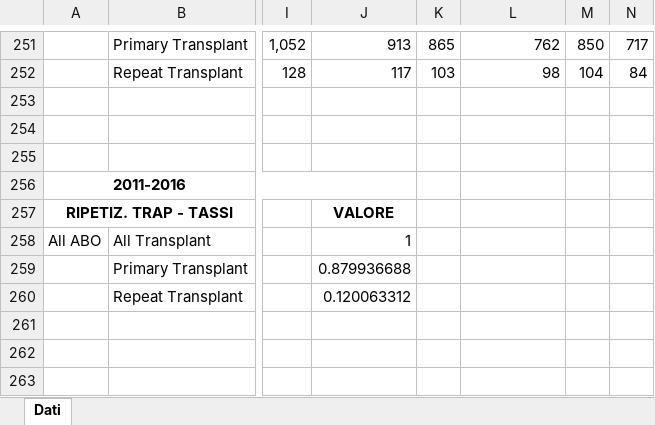
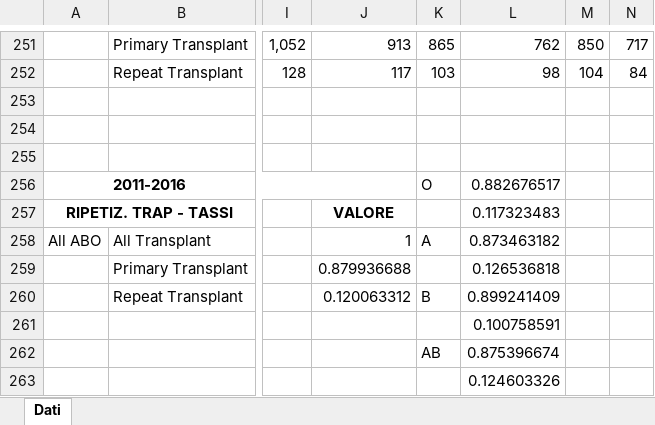
Before and after one commit to livias1726/PMCSN_Project, an Excel workbook: data/draft/Data_Tansplants_US.xlsx, sheet Dati, drawn as a sheet; only a part is shown, gaps mark what is left out; values as stored, in another font and other column widths than the file's, no borders; rows hold the shown columns only; the diff names each change by its address in the sheet, - before the commit and + after, or states it on an @@ line.

```diff
--- a/data/draft/Data_Tansplants_US.xlsx (sheet Dati)
+++ b/data/draft/Data_Tansplants_US.xlsx (sheet Dati)
-K256: (empty)
+K256: O
-L256: (empty)
+L256: 0.882676517
-L257: (empty)
+L257: 0.117323483
-K258: (empty)
+K258: A
-L258: (empty)
+L258: 0.873463182
-L259: (empty)
+L259: 0.126536818
-K260: (empty)
+K260: B
-L260: (empty)
+L260: 0.899241409
+row 261:  |  |  |  |  | 0.100758591
+row 262:  |  |  |  | AB | 0.875396674
+row 263:  |  |  |  |  | 0.124603326
```
Also changed, not shown: data/CONFRONTO_VERSIONI.xlsx, data/Modello Analitico.xlsx, 44 other files.
